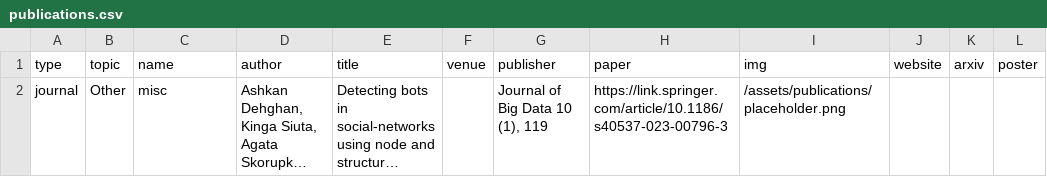
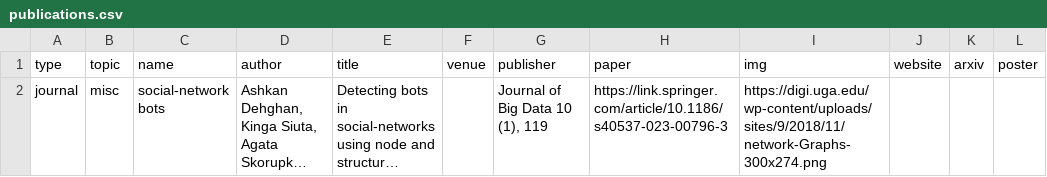
Before and after one commit to dubeyakshat07/dubeyakshat07.github.io, a CSV file: _data/publications.csv, drawn as a sheet; only a part is shown; long unchanged cells end in …; the diff names each change by its address in the sheet, - before the commit and + after, or states it on an @@ line.

Commit message:
Update publications.csv

```diff
--- a/_data/publications.csv
+++ b/_data/publications.csv
-B2 (topic): Other
+B2 (topic): misc
-C2 (name): misc
+C2 (name): social-network bots
-I2 (img): /assets/publications/placeholder.png
+I2 (img): https://digi.uga.edu/wp-content/uploads/sites/9/2018/11/network-Graphs-300x274.png
```
